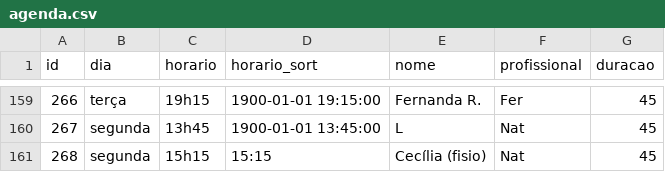
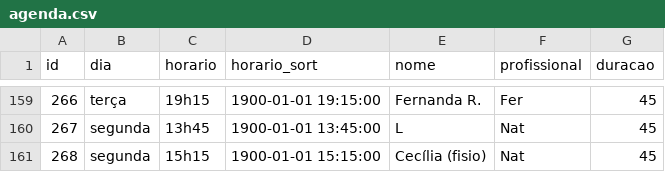
Before and after one commit to henriquepeixotodemorais-debug/estudio.fernanda.peixoto, a CSV file: data/agenda.csv, drawn as a sheet; only a part is shown, gaps mark what is left out.

Commit message:
Atualiza agenda.csv via Streamlit

```diff
--- a/data/agenda.csv
+++ b/data/agenda.csv
@@ -160,2 +160,2 @@ id,dia,horario,horario_sort,nome,profissional,duracao
 267,segunda,13h45,1900-01-01 13:45:00,L,Nat,45
-268,segunda,15h15,15:15,Cecília (fisio),Nat,45
+268,segunda,15h15,1900-01-01 15:15:00,Cecília (fisio),Nat,45
```
